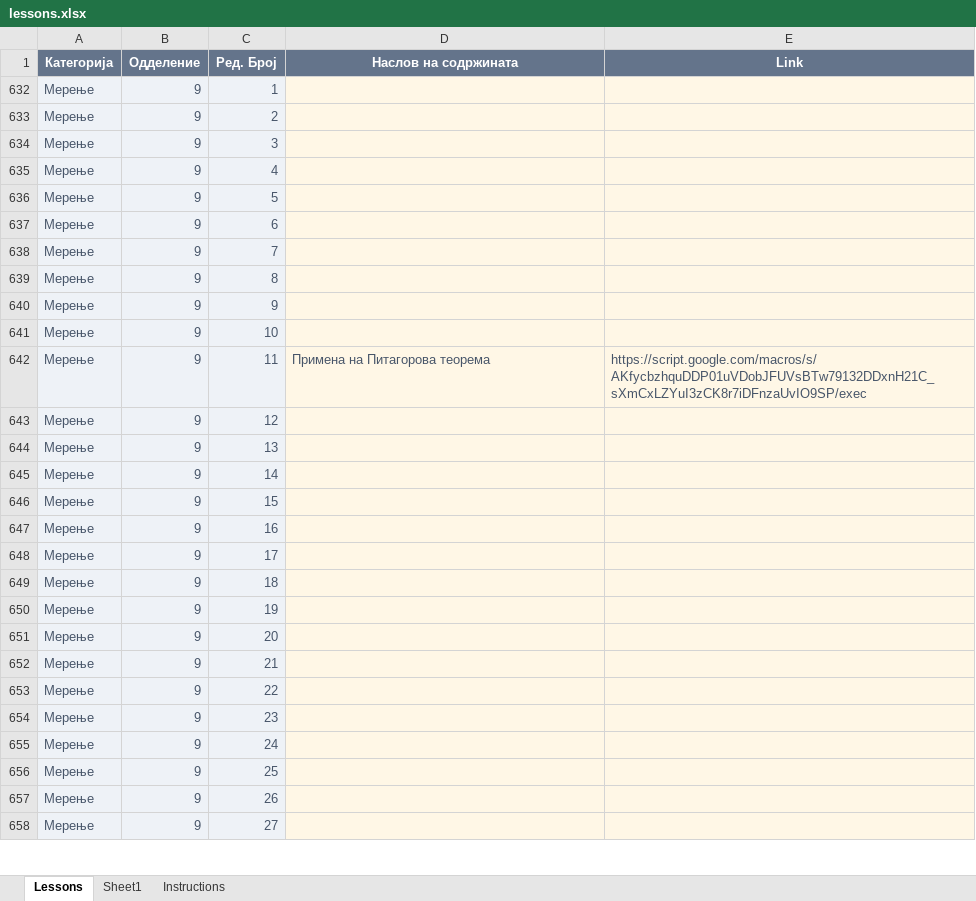
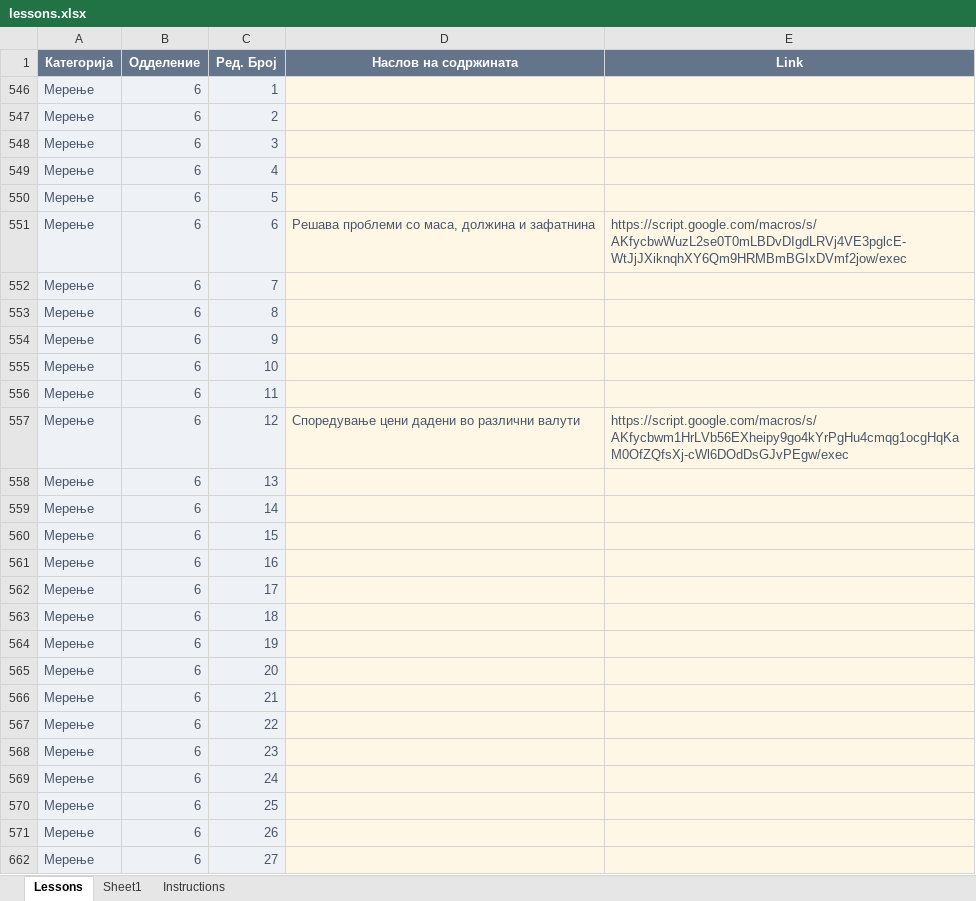
Before and after one commit to IK-cod/Matematika, an Excel workbook: data/lessons.xlsx, sheet Lessons, drawn as a sheet; only a part is shown; values as stored, in another font and other column widths than the file's, no borders; table styles not drawn; addresses are those after the commit; the diff covers the shown part only; the diff names each change by its address in the sheet, - before the commit and + after, or states it on an @@ line.

Commit message:
Add files via upload

```diff
--- a/data/lessons.xlsx (sheet Lessons)
+++ b/data/lessons.xlsx (sheet Lessons)
-B546:B571 (Одделение): 9
+B546:B571 (Одделение): 6
-D551 (Наслов на содржината): (empty)
+D551 (Наслов на содржината): Решава проблеми со маса, должина и зафатнина
-E551 (Link): (empty)
+E551 (Link): https://script.google.com/macros/s/AKfycbwWuzL2se0T0mLBDvDIgdLRVj4VE3pglcE-WtJjJXiknqhXY6Qm9HRMBmBGIxDVmf2jow/exec
-D556 (Наслов на содржината): Примена на Питагорова теорема
+D556 (Наслов на содржината): (empty)
-E556 (Link): https://script.google.com/macros/s/AKfycbzhquDDP01uVDobJFUVsBTw79132DDxnH21C_sXmCxLZYuI3zCK8r7iDFnzaUvIO9SP/exec
+E556 (Link): (empty)
-D557 (Наслов на содржината): (empty)
+D557 (Наслов на содржината): Споредување цени дадени во различни валути
-E557 (Link): (empty)
+E557 (Link): https://script.google.com/macros/s/AKfycbwm1HrLVb56EXheipy9go4kYrPgHu4cmqg1ocgHqKaM0OfZQfsXj-cWl6DOdDsGJvPEgw/exec
-B662 (Одделение): 9
+B662 (Одделение): 6
```
Also changed, not shown: 3 edited cells elsewhere in this sheet.
